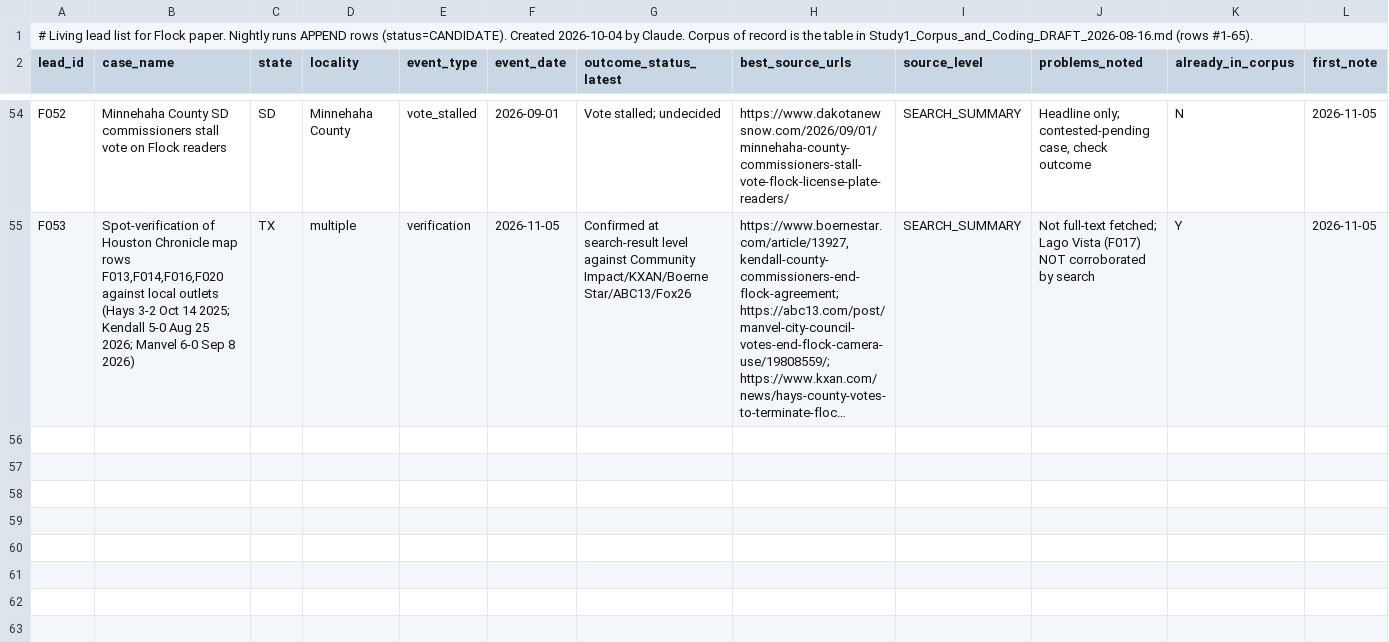
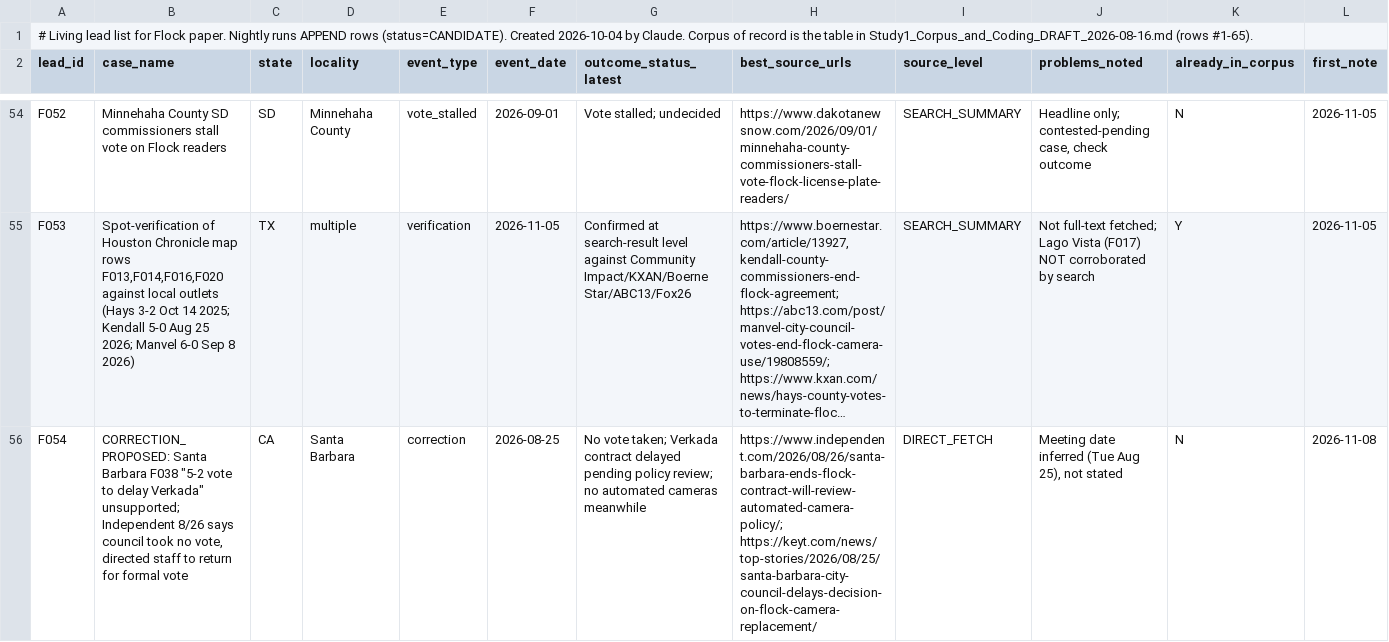
Before and after one commit to brittonleggett/research-threads-cloud, a CSV file: FLOCK_CAMERAS_PAPER/04_DATA/candidate_leads.csv, drawn as a sheet; only a part is shown, gaps mark what is left out; long unchanged cells end in …; rows hold the shown columns only; the diff names each change by its address in the sheet, - before the commit and + after, or states it on an @@ line.

```diff
--- a/FLOCK_CAMERAS_PAPER/04_DATA/candidate_leads.csv
+++ b/FLOCK_CAMERAS_PAPER/04_DATA/candidate_leads.csv
+row 56: F054 | CORRECTION_PROPOSED: Santa Barbara F038 "5-2 vote to delay Verkada" unsupported; Independent 8/26 says council took no vote, directed staff to return for formal vote | CA | Santa Barbara | correction | 2026-08-25 | No vote taken; Verkada contract delayed pending policy review; no automated cameras meanwhile | https://www.independent.com/2026/08/26/santa-barbara-ends-flock-contract-will-review-automated-camera-policy/; https://keyt.com/news/top-stories/2026/08/25/santa-barbara-city-council-delays-decision-on-flock-camera-replacement/ | DIRECT_FETCH | Meeting date inferred (Tue Aug 25), not stated | N | 2026-11-08
```
Also changed, not shown: FLOCK_CAMERAS_PAPER/04_DATA/watchlist.csv, 3 other files.
